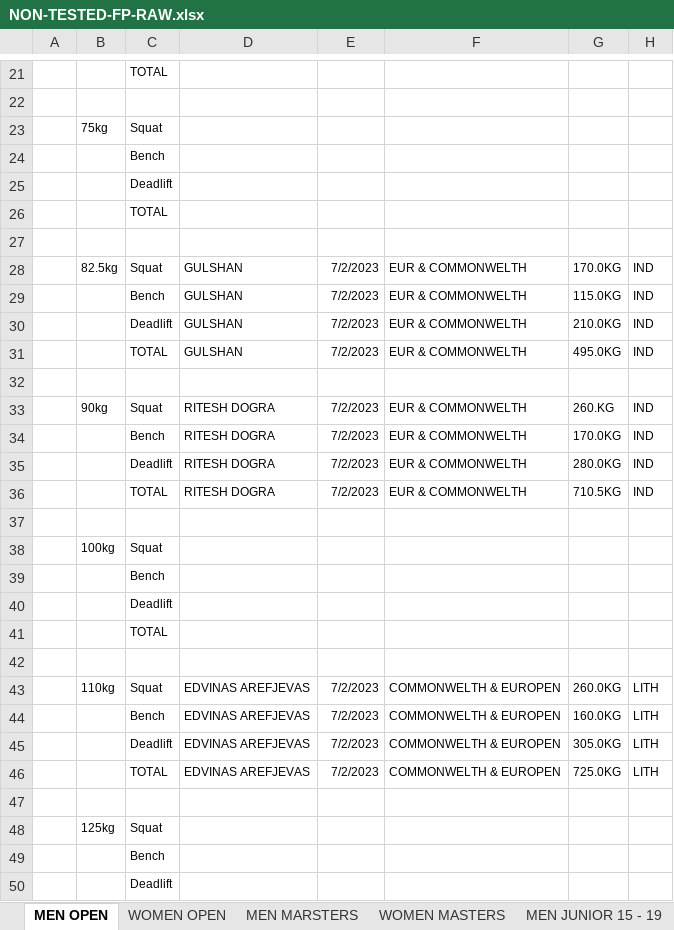
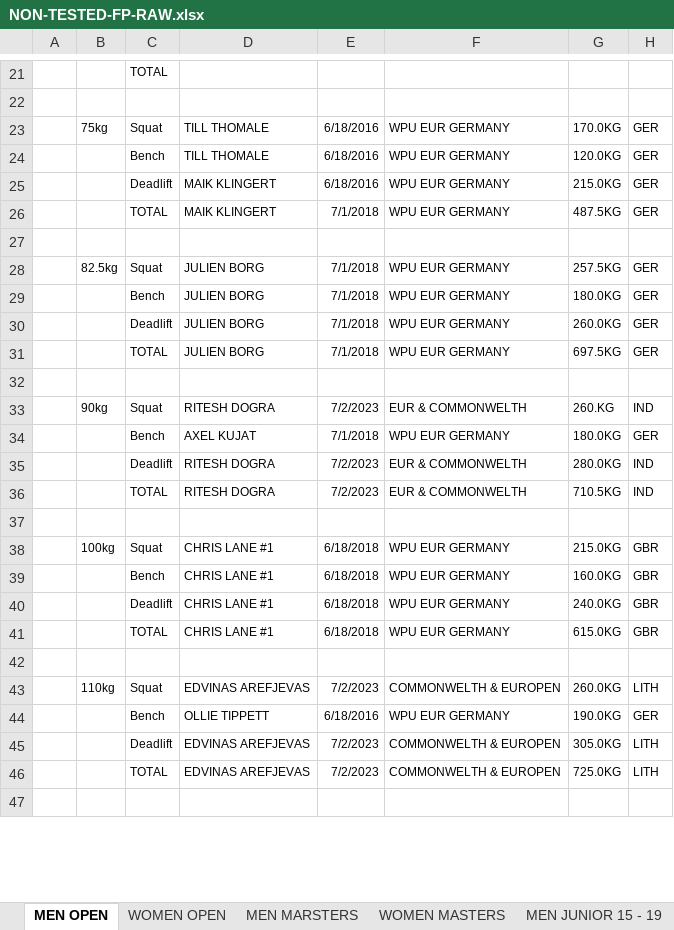
Before and after one commit to iamscottfreeman/bplf.co.uk, an Excel workbook: public/downloads/eu-records/NON-TESTED-FP-RAW.xlsx, sheet MEN OPEN, drawn as a sheet; only a part is shown, gaps mark what is left out; values as stored, in another font and other column widths than the file's, no borders; removed rows and columns are numbered as before the commit, all else as after; the diff covers the shown part only; the diff names each change by its address in the sheet, - before the commit and + after, or states it on an @@ line.

Commit message:
Affiliation video and records

```diff
--- a/public/downloads/eu-records/NON-TESTED-FP-RAW.xlsx (sheet MEN OPEN)
+++ b/public/downloads/eu-records/NON-TESTED-FP-RAW.xlsx (sheet MEN OPEN)
-row 23:  | 75kg | Squat
-row 24:  |  | Bench
-row 25:  |  | Deadlift
-row 26:  |  | TOTAL
+row 23:  | 75kg | Squat | TILL THOMALE | 6/18/2016 | WPU EUR GERMANY | 170.0KG | GER
+row 24:  |  | Bench | TILL THOMALE | 6/18/2016 | WPU EUR GERMANY | 120.0KG | GER
+row 25:  |  | Deadlift | MAIK KLINGERT | 6/18/2016 | WPU EUR GERMANY | 215.0KG | GER
+row 26:  |  | TOTAL | MAIK KLINGERT | 7/1/2018 | WPU EUR GERMANY | 487.5KG | GER
-row 28:  | 82.5kg | Squat | GULSHAN | 7/2/2023 | EUR & COMMONWELTH | 170.0KG | IND
-row 29:  |  | Bench | GULSHAN | 7/2/2023 | EUR & COMMONWELTH | 115.0KG | IND
-row 30:  |  | Deadlift | GULSHAN | 7/2/2023 | EUR & COMMONWELTH | 210.0KG | IND
-row 31:  |  | TOTAL | GULSHAN | 7/2/2023 | EUR & COMMONWELTH | 495.0KG | IND
+row 28:  | 82.5kg | Squat | JULIEN BORG | 7/1/2018 | WPU EUR GERMANY | 257.5KG | GER
+row 29:  |  | Bench | JULIEN BORG | 7/1/2018 | WPU EUR GERMANY | 180.0KG | GER
+row 30:  |  | Deadlift | JULIEN BORG | 7/1/2018 | WPU EUR GERMANY | 260.0KG | GER
+row 31:  |  | TOTAL | JULIEN BORG | 7/1/2018 | WPU EUR GERMANY | 697.5KG | GER
-row 34:  |  | Bench | RITESH DOGRA | 7/2/2023 | EUR & COMMONWELTH | 170.0KG | IND
+row 34:  |  | Bench | AXEL KUJAT | 7/1/2018 | WPU EUR GERMANY | 180.0KG | GER
-row 38:  | 100kg | Squat
-row 39:  |  | Bench
-row 40:  |  | Deadlift
-row 41:  |  | TOTAL
+row 38:  | 100kg | Squat | CHRIS LANE #1 | 6/18/2018 | WPU EUR GERMANY | 215.0KG | GBR
+row 39:  |  | Bench | CHRIS LANE #1 | 6/18/2018 | WPU EUR GERMANY | 160.0KG | GBR
+row 40:  |  | Deadlift | CHRIS LANE #1 | 6/18/2018 | WPU EUR GERMANY | 240.0KG | GBR
+row 41:  |  | TOTAL | CHRIS LANE #1 | 6/18/2018 | WPU EUR GERMANY | 615.0KG | GBR
-row 44:  |  | Bench | EDVINAS AREFJEVAS | 7/2/2023 | COMMONWELTH & EUROPEN | 160.0KG | LITH
+row 44:  |  | Bench | OLLIE TIPPETT | 6/18/2016 | WPU EUR GERMANY | 190.0KG | GER
-row 48:  | 125kg | Squat
-row 49:  |  | Bench
-row 50:  |  | Deadlift
```
Also changed, not shown: 4 added rows and 1 removed row elsewhere in this sheet, sheet MEN JUNIOR 15 - 19, sheet WOMEN OPEN, sheet WOMEN MASTERS, sheet MEN MARSTERS, public/downloads/eu-records/NON-TESTED-FP-CLASSIC-RAW.xlsx, public/downloads/eu-records/TESTED-FP-RAW.xlsx, 7 other files.
